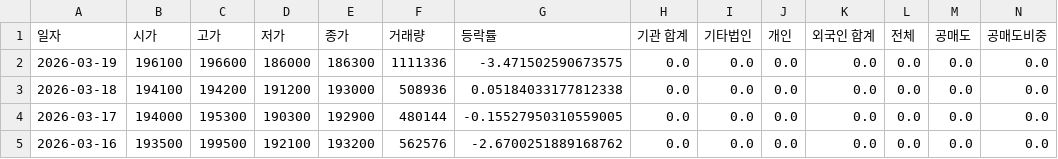
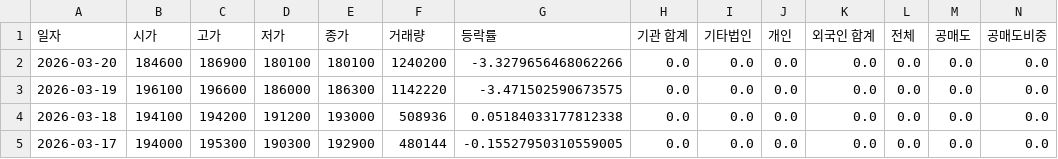
Before and after one commit to ccyun95/Shipbuilding_hevy_defense_industry_work, a CSV file: data/Hyundai_Rotem_064350_stock_data.csv, drawn as a sheet; only a part is shown; the shorter side is filled out with more unchanged rows; addresses are those after the commit; rows hold the shown columns only; the diff names each change by its address in the sheet, - before the commit and + after, or states it on an @@ line.

```diff
--- a/data/Hyundai_Rotem_064350_stock_data.csv
+++ b/data/Hyundai_Rotem_064350_stock_data.csv
+row 2: 2026-03-20 | 184600 | 186900 | 180100 | 180100 | 1240200 | -3.3279656468062266 | 0.0 | 0.0 | 0.0 | 0.0 | 0.0 | 0.0 | 0.0
-F3 (거래량): 1111336
+F3 (거래량): 1142220
```
Also changed, not shown: data/DS_Finetec_033500_stock_data.csv, data/HD_Hyundai_Heavy_Industries_329180_stock_data.csv, 16 other files.
